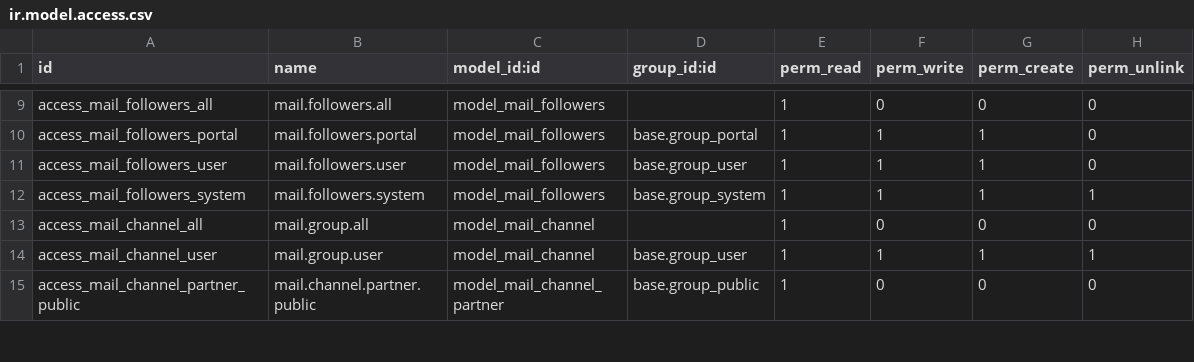
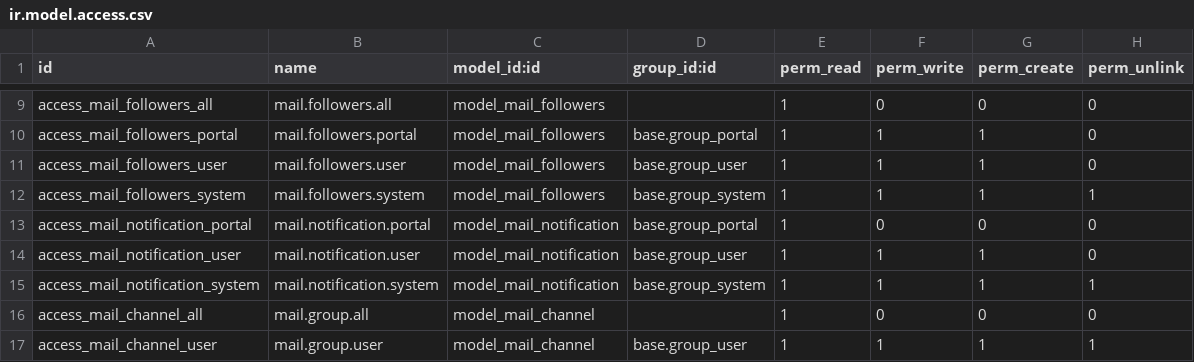
Before and after one commit to cogitoweb/OCB, a CSV file: addons/mail/security/ir.model.access.csv, drawn as a sheet; only a part is shown, gaps mark what is left out; the shorter side is filled out with more unchanged rows.

Commit message:
[IMP] mail: improve notification management for customers
Currently it is impossible in Discuss to know whether an email has been sent
to a customer and whether it failed or bounced. A notified partner has an
entry in the needaction m2m table. In this commit we decorate this table to
add fields about the email notification: is an email sent, did it failed, did
it bounce.

This information is kept only for customers. Internal users does not use this
information. Moreover their notification is deleted once the message is read
in the Chatter. This avoids having a notification table that grows quickly.

Chatter now holds a new icon for email details. It allows to know on a thread
status of emails sent to customers.

```diff
--- a/addons/mail/security/ir.model.access.csv
+++ b/addons/mail/security/ir.model.access.csv
@@ -12,2 +12,5 @@ access_mail_followers_user,mail.followers.user,model_mail_followers,base.group_u
 access_mail_followers_system,mail.followers.system,model_mail_followers,base.group_system,1,1,1,1
+access_mail_notification_portal,mail.notification.portal,model_mail_notification,base.group_portal,1,0,0,0
+access_mail_notification_user,mail.notification.user,model_mail_notification,base.group_user,1,1,1,0
+access_mail_notification_system, mail.notification.system,model_mail_notification,base.group_system,1,1,1,1
 access_mail_channel_all,mail.group.all,model_mail_channel,,1,0,0,0
```
Also changed, not shown: 14 other files.
